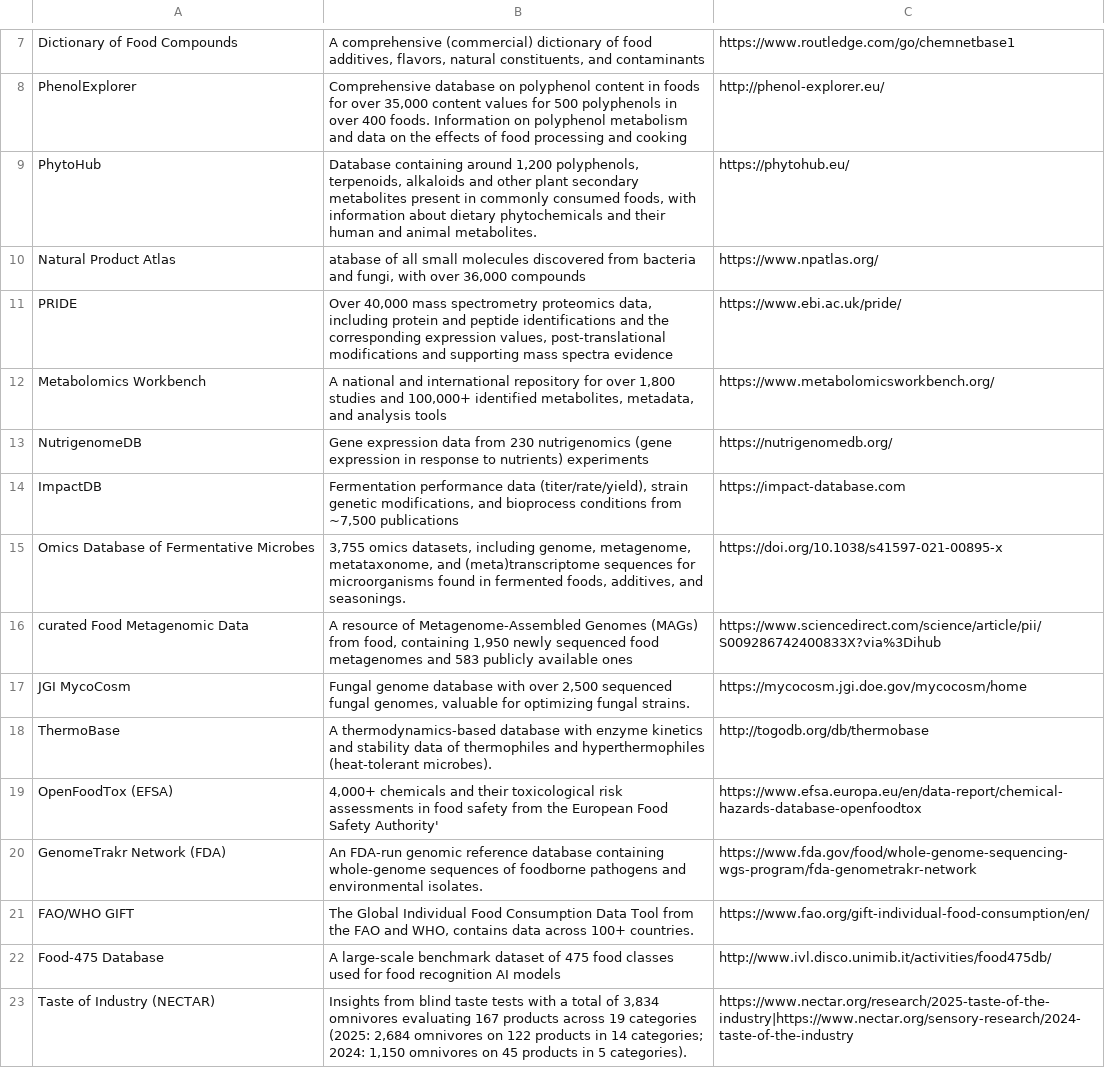
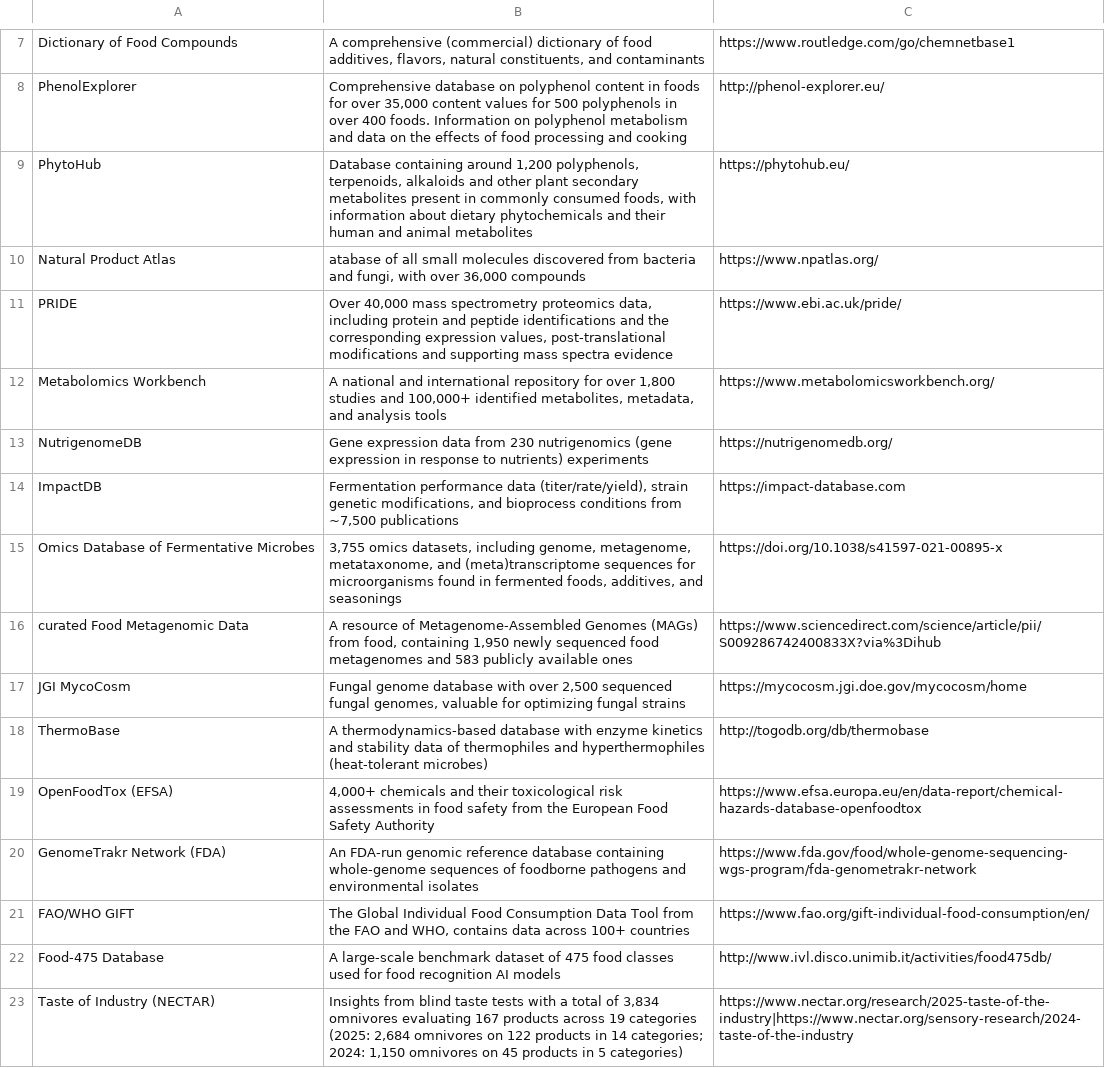
Before and after one commit to RLAlab/microbial-food-catalogue, a CSV file: data/databases.csv, drawn as a sheet; only a part is shown, gaps mark what is left out; the diff names each change by its address in the sheet, - before the commit and + after, or states it on an @@ line.

Commit message:
Update databases.csv
Signed-off-by: Giorgia Del Missier <107466296+gioodm@users.noreply.github.com>

```diff
--- a/data/databases.csv
+++ b/data/databases.csv
-B9: …and animal metabolites.
+B9: …and animal metabolites
-B15: …additives, and seasonings.
+B15: …additives, and seasonings
-B17: …optimizing fungal strains.
+B17: …optimizing fungal strains
-B18: …hyperthermophiles (heat-tolerant microbes).
+B18: …hyperthermophiles (heat-tolerant microbes)
-B19: …Food Safety Authority'
+B19: …Food Safety Authority
-B20: …and environmental isolates.
+B20: …and environmental isolates
-B21: …across 100+ countries.
+B21: …across 100+ countries
-B23: …in 5 categories).
+B23: …in 5 categories)
```
